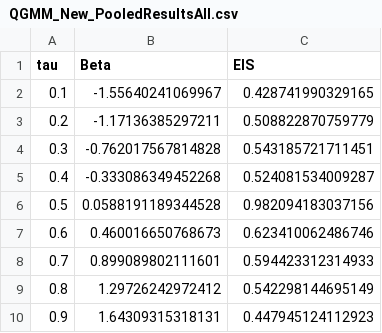
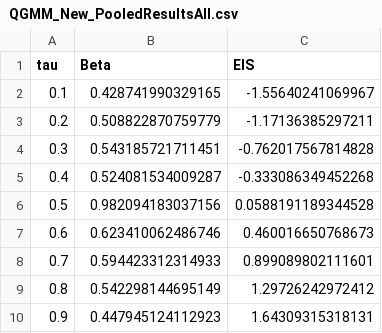
Before and after one commit to rafwes/EIS, a CSV file: Output/QGMM_New_PooledResultsAll.csv, drawn as a sheet.

Commit message:
QGMM

```diff
--- a/Output/QGMM_New_PooledResultsAll.csv
+++ b/Output/QGMM_New_PooledResultsAll.csv
@@ -1,10 +1,10 @@
 "tau","Beta","EIS"
-0.1,-1.55640241069967,0.428741990329165
-0.2,-1.17136385297211,0.508822870759779
-0.3,-0.762017567814828,0.543185721711451
-0.4,-0.333086349452268,0.524081534009287
-0.5,0.0588191189344528,0.982094183037156
-0.6,0.460016650768673,0.623410062486746
-0.7,0.899089802111601,0.594423312314933
-0.8,1.29726242972412,0.542298144695149
-0.9,1.64309315318131,0.447945124112923
+0.1,0.428741990329165,-1.55640241069967
+0.2,0.508822870759779,-1.17136385297211
+0.3,0.543185721711451,-0.762017567814828
+0.4,0.524081534009287,-0.333086349452268
+0.5,0.982094183037156,0.0588191189344528
+0.6,0.623410062486746,0.460016650768673
+0.7,0.594423312314933,0.899089802111601
+0.8,0.542298144695149,1.29726242972412
+0.9,0.447945124112923,1.64309315318131
```
Also changed, not shown: Output/QGMM_New_PooledResultsP3.csv, 2 other files.
